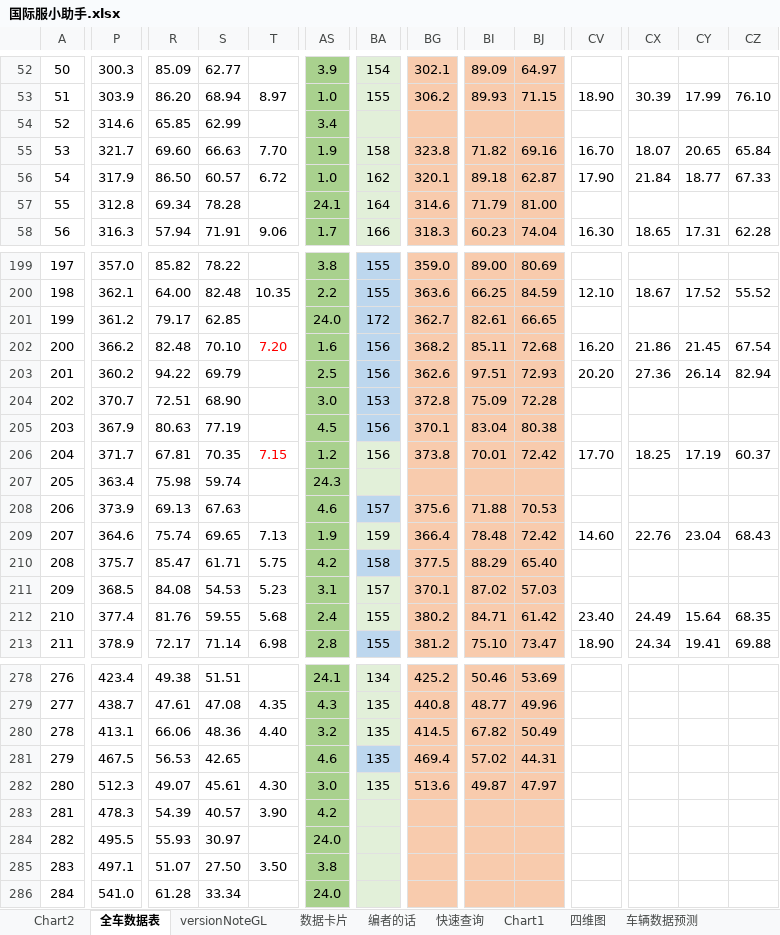
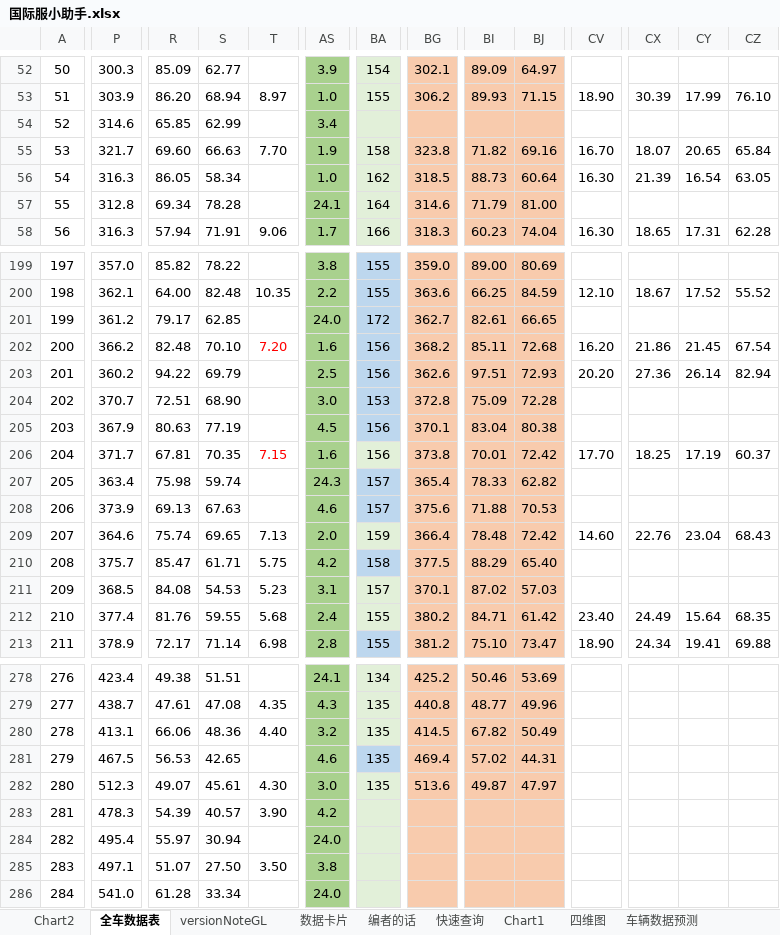
Before and after one commit to a9helper/a9-data, an Excel workbook: 国际服小助手.xlsx, sheet 全车数据表, drawn as a sheet; only a part is shown, gaps mark what is left out; values as stored, in another font and other column widths than the file's, no borders; charts and pictures and conditional formats not drawn; the diff covers the shown part only; the diff names each change by its address in the sheet, - before the commit and + after, or states it on an @@ line.

Commit message:
update

```diff
--- a/国际服小助手.xlsx (sheet 全车数据表)
+++ b/国际服小助手.xlsx (sheet 全车数据表)
-P56: 317.9
+P56: 316.3
-R56: 86.50
+R56: 86.05
-S56: 60.57
+S56: 58.34
-T56: 6.72
+T56: (empty)
-BG56: 320.1
+BG56: 318.5
-BI56: 89.18
+BI56: 88.73
-BJ56: 62.87
+BJ56: 60.64
-CV56: 17.90
+CV56: 16.30
-CX56: 21.84
+CX56: 21.39
-CY56: 18.77
+CY56: 16.54
-CZ56: 67.33
+CZ56: 63.05
-AS206: 1.2
+AS206: 1.6
-BA207: (empty)
+BA207: 157
-BA207 fill: #E2F0D9
+BA207 fill: #BDD7EE
-BG207: (empty)
+BG207: 365.4
-BI207: (empty)
+BI207: 78.33
-BJ207: (empty)
+BJ207: 62.82
-AS209: 1.9
+AS209: 2.0
-P284: 495.5
+P284: 495.4
-R284: 55.93
+R284: 55.97
-S284: 30.97
+S284: 30.94
```
Also changed, not shown: 29 edited cells elsewhere in this sheet, sheet 数据卡片, sheet 四维图, sheet versionNoteGL, charts or pictures.
